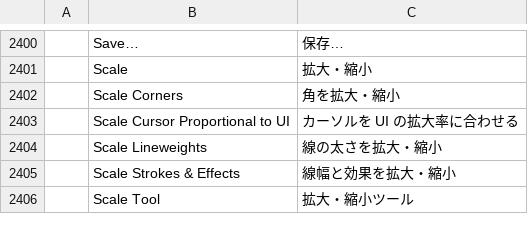
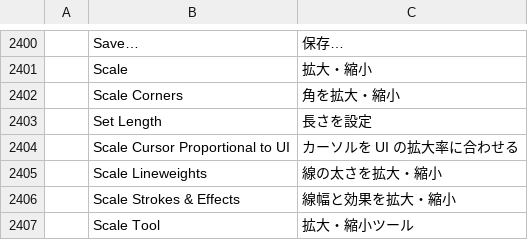
Before and after one commit to SparkoViii/vectorcraft, a TSV file: crates/ui-egui/src/i18n/ja.tsv, drawn as a sheet; only a part is shown, gaps mark what is left out.

```diff
--- a/crates/ui-egui/src/i18n/ja.tsv
+++ b/crates/ui-egui/src/i18n/ja.tsv
@@ -2402,2 +2402,3 @@
 	Scale Corners	角を拡大・縮小
+	Set Length	長さを設定
 	Scale Cursor Proportional to UI	カーソルを UI の拡大率に合わせる
```
Also changed, not shown: crates/ui-egui/src/i18n/de.tsv, crates/ui-egui/src/i18n/hu.tsv, 12 other files.
